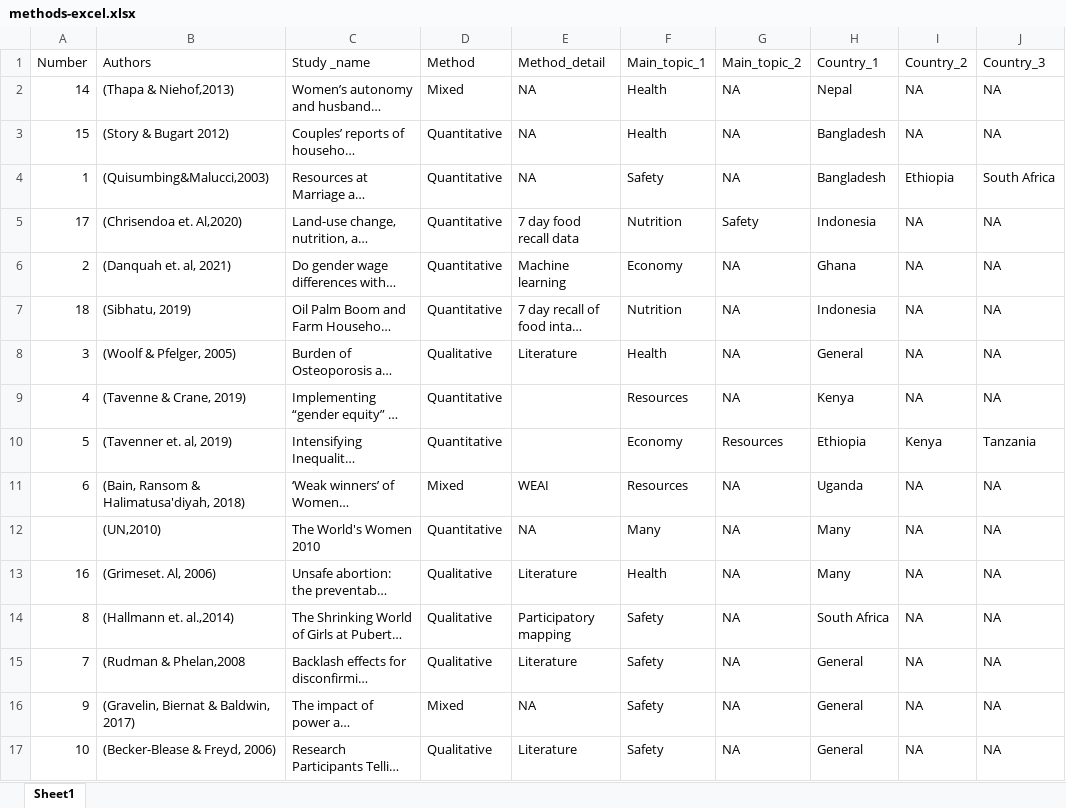
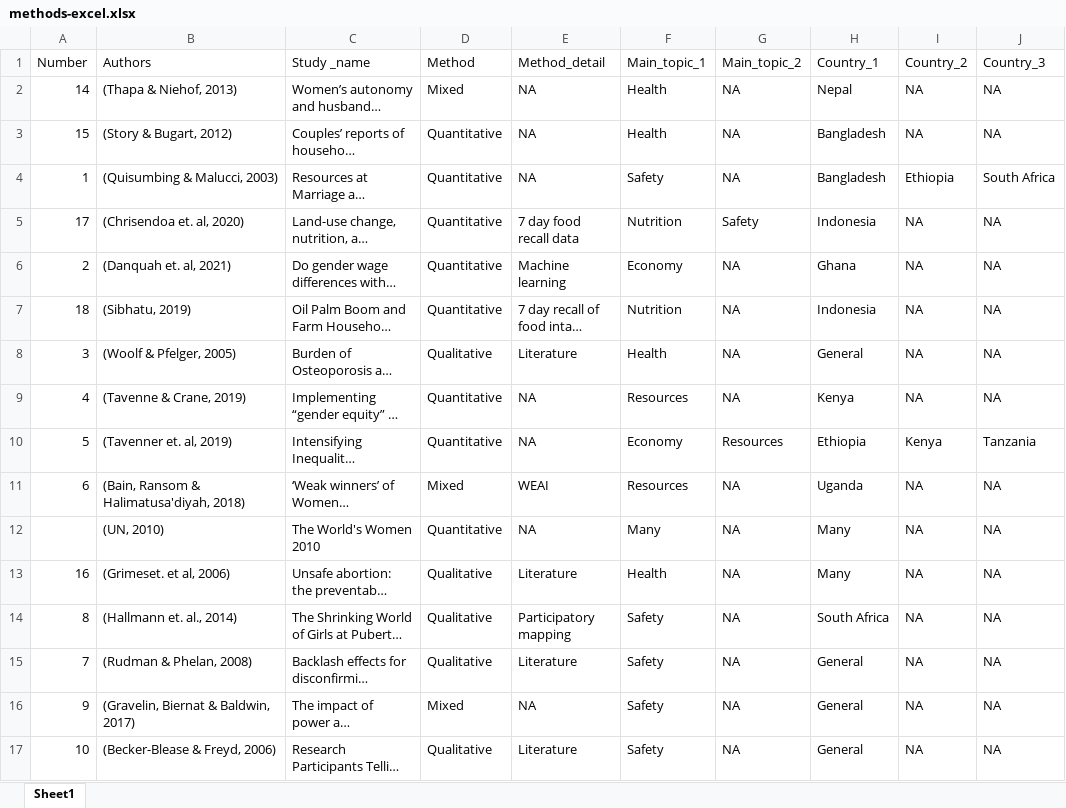
Before and after one commit to AlexandraKrause/Thesis, an Excel workbook: methods-excel.xlsx, sheet Sheet1, drawn as a sheet; only a part is shown; long unchanged cells end in …; values as stored, in another font and other column widths than the file's, no cell formats; the diff covers the shown part only; the diff names each change by its address in the sheet, - before the commit and + after, or states it on an @@ line.

```diff
--- a/methods-excel.xlsx (sheet Sheet1)
+++ b/methods-excel.xlsx (sheet Sheet1)
-B2 (Authors): (Thapa & Niehof,2013)
+B2 (Authors): (Thapa & Niehof, 2013)
-B3 (Authors): (Story & Bugart 2012)
+B3 (Authors): (Story & Bugart, 2012)
-B4 (Authors): (Quisumbing&Malucci,2003)
+B4 (Authors): (Quisumbing & Malucci, 2003)
-B5 (Authors): (Chrisendoa et. Al,2020)
+B5 (Authors): (Chrisendoa et. al, 2020)
-E9:E10 (Method_detail): (empty)
+E9:E10 (Method_detail): NA
-B12 (Authors): (UN,2010)
+B12 (Authors): (UN, 2010)
-B13 (Authors): (Grimeset. Al, 2006)
+B13 (Authors): (Grimeset. et al, 2006)
-B14 (Authors): (Hallmann et. al.,2014)
+B14 (Authors): (Hallmann et. al., 2014)
-B15 (Authors): (Rudman & Phelan,2008
+B15 (Authors): (Rudman & Phelan, 2008)
```
Also changed, not shown: 31 added rows, 38 removed rows, 2 moved rows and 142 edited cells elsewhere in this sheet, cell formats, 27 other files.
